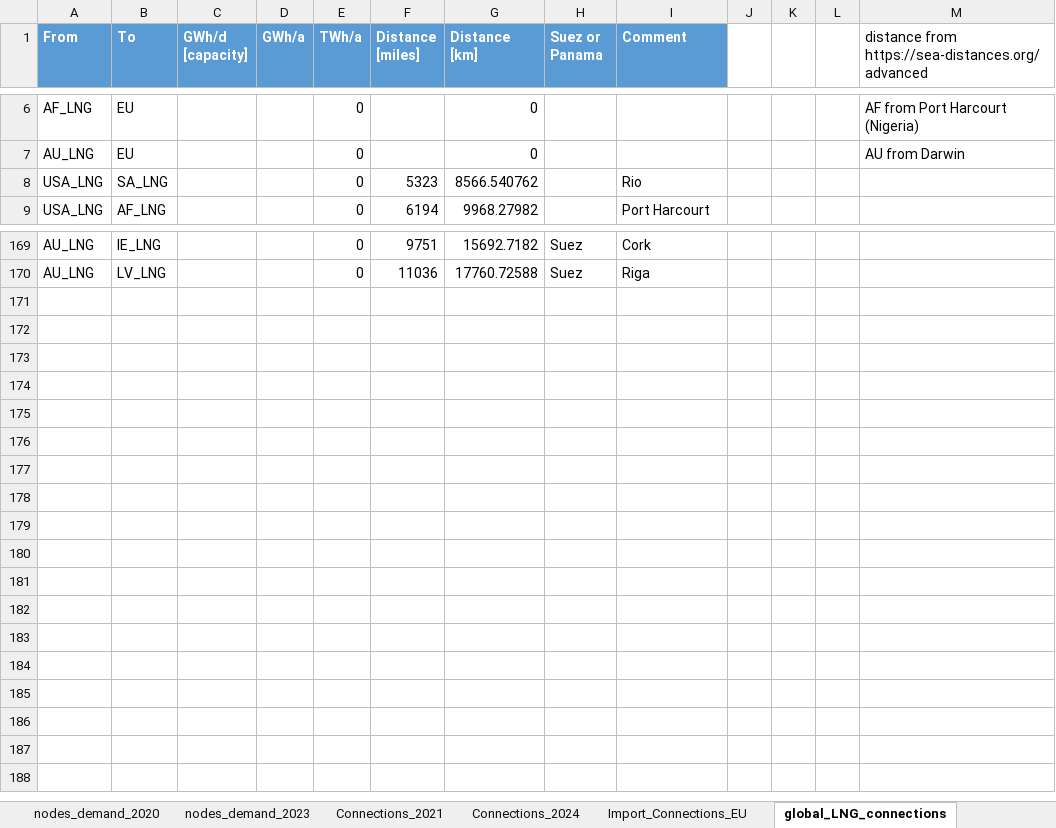
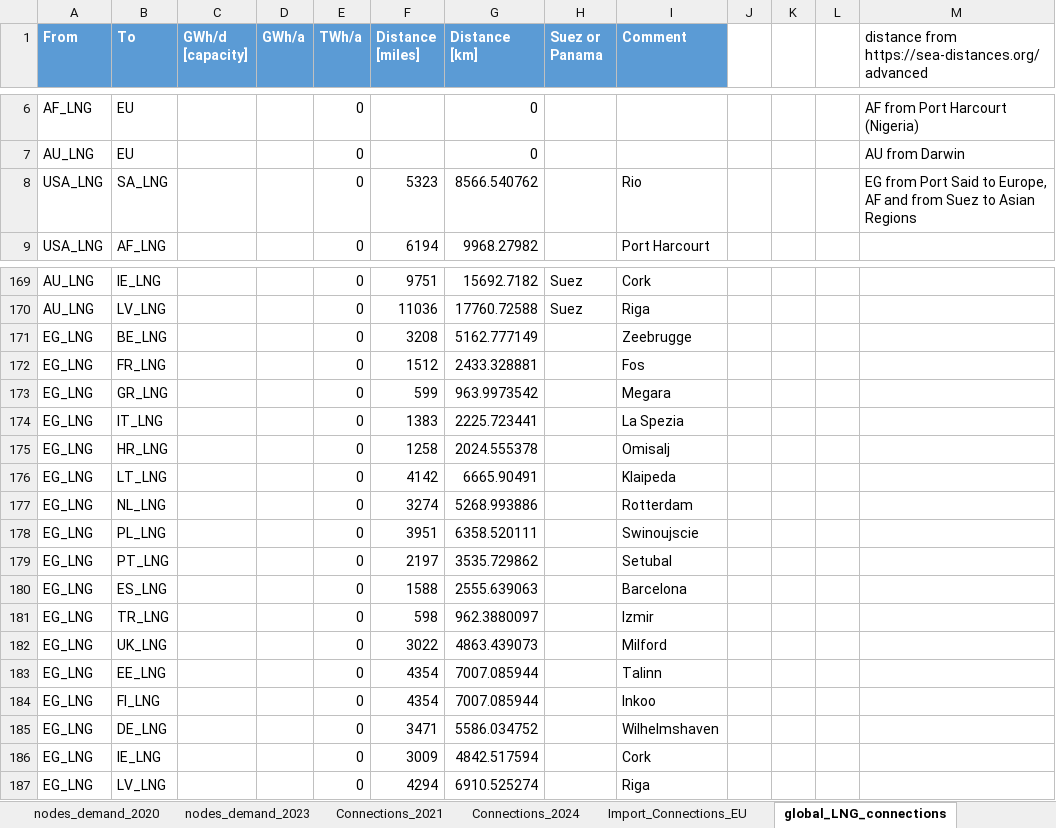
Before and after one commit to CSEI-EU/gas_infrastructure_model, an Excel workbook: 01_data/01_input_data/02_processed/Gas_Import_Russian_Invasion.xlsx, sheet global_LNG_connections, drawn as a sheet; only a part is shown, gaps mark what is left out; values as stored, in another font and other column widths than the file's, no borders; table styles not drawn; the diff covers the shown part only; the diff names each change by its address in the sheet, - before the commit and + after, or states it on an @@ line.

Commit message:
add LNG transport distances from EG
from Port Said to Europe, AF, SA and from Suez to Asian Regions

```diff
--- a/01_data/01_input_data/02_processed/Gas_Import_Russian_Invasion.xlsx (sheet global_LNG_connections)
+++ b/01_data/01_input_data/02_processed/Gas_Import_Russian_Invasion.xlsx (sheet global_LNG_connections)
-M8: (empty)
+M8: EG from Port Said to Europe, AF and from Suez to Asian Regions
+row 171: EG_LNG | BE_LNG |  |  | 0 | 3208 | 5162.777149 |  | Zeebrugge
+row 172: EG_LNG | FR_LNG |  |  | 0 | 1512 | 2433.328881 |  | Fos
+row 173: EG_LNG | GR_LNG |  |  | 0 | 599 | 963.9973542 |  | Megara
+row 174: EG_LNG | IT_LNG |  |  | 0 | 1383 | 2225.723441 |  | La Spezia
+row 175: EG_LNG | HR_LNG |  |  | 0 | 1258 | 2024.555378 |  | Omisalj
+row 176: EG_LNG | LT_LNG |  |  | 0 | 4142 | 6665.90491 |  | Klaipeda
+row 177: EG_LNG | NL_LNG |  |  | 0 | 3274 | 5268.993886 |  | Rotterdam
+row 178: EG_LNG | PL_LNG |  |  | 0 | 3951 | 6358.520111 |  | Swinoujscie
+row 179: EG_LNG | PT_LNG |  |  | 0 | 2197 | 3535.729862 |  | Setubal
+row 180: EG_LNG | ES_LNG |  |  | 0 | 1588 | 2555.639063 |  | Barcelona
+row 181: EG_LNG | TR_LNG |  |  | 0 | 598 | 962.3880097 |  | Izmir
+row 182: EG_LNG | UK_LNG |  |  | 0 | 3022 | 4863.439073 |  | Milford
+row 183: EG_LNG | EE_LNG |  |  | 0 | 4354 | 7007.085944 |  | Talinn
+row 184: EG_LNG | FI_LNG |  |  | 0 | 4354 | 7007.085944 |  | Inkoo
+row 185: EG_LNG | DE_LNG |  |  | 0 | 3471 | 5586.034752 |  | Wilhelmshaven
+row 186: EG_LNG | IE_LNG |  |  | 0 | 3009 | 4842.517594 |  | Cork
+row 187: EG_LNG | LV_LNG |  |  | 0 | 4294 | 6910.525274 |  | Riga
```
Also changed, not shown: 18 edited cells elsewhere in this sheet.
